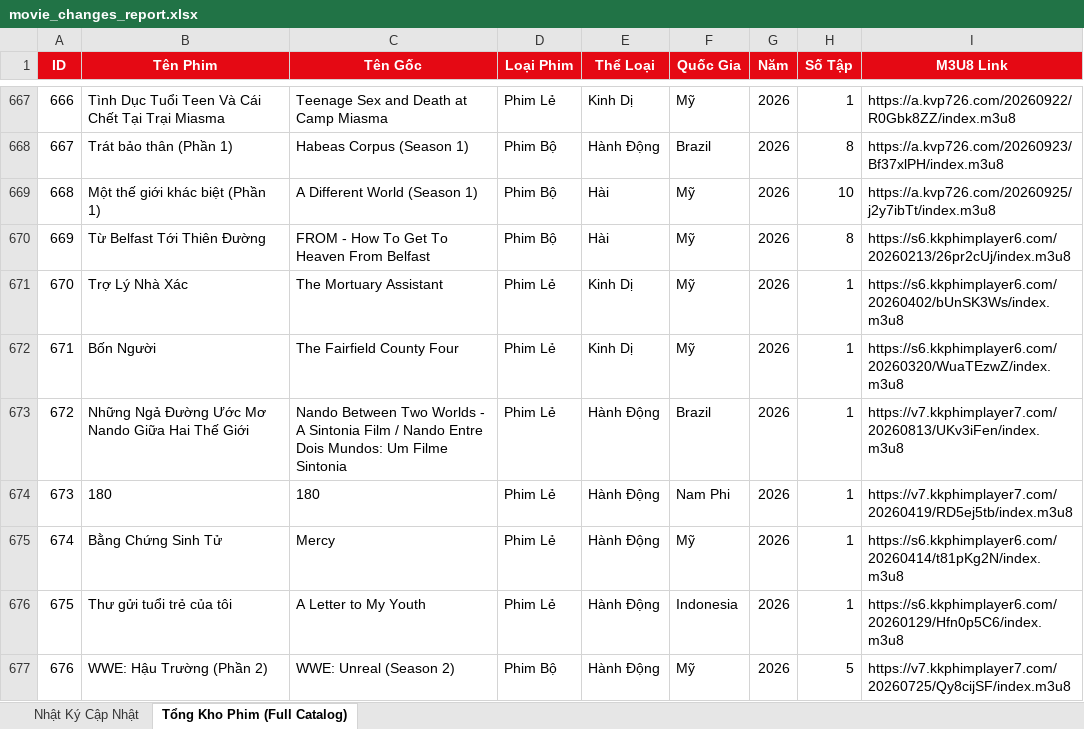
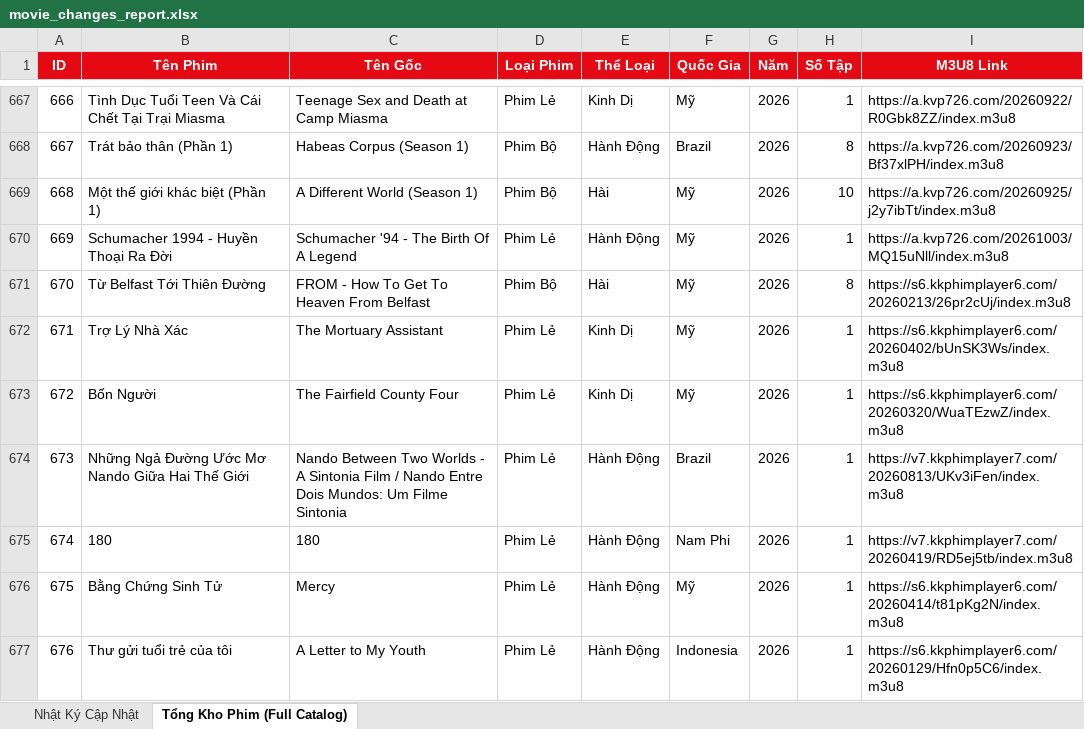
Before and after one commit to exorcisthb/Phim, an Excel workbook: movie_changes_report.xlsx, sheet Tổng Kho Phim (Full Catalog), drawn as a sheet; only a part is shown, gaps mark what is left out; the shorter side is filled out with more unchanged rows; values as stored, in another font and other column widths than the file's, no borders; addresses are those after the commit; the diff names each change by its address in the sheet, - before the commit and + after, or states it on an @@ line.

```diff
--- a/movie_changes_report.xlsx (sheet Tổng Kho Phim (Full Catalog))
+++ b/movie_changes_report.xlsx (sheet Tổng Kho Phim (Full Catalog))
+row 670: 669 | Schumacher 1994 - Huyền Thoại Ra Đời | Schumacher '94 - The Birth Of A Legend | Phim Lẻ | Hành Động | Mỹ | 2026 | 1 | https://a.kvp726.com/20261003/MQ15uNll/index.m3u8
@@ column A (ID) renumbered from row 671 down @@
```
Also changed, not shown: sheet Nhật Ký Cập Nhật, 2 other files.
